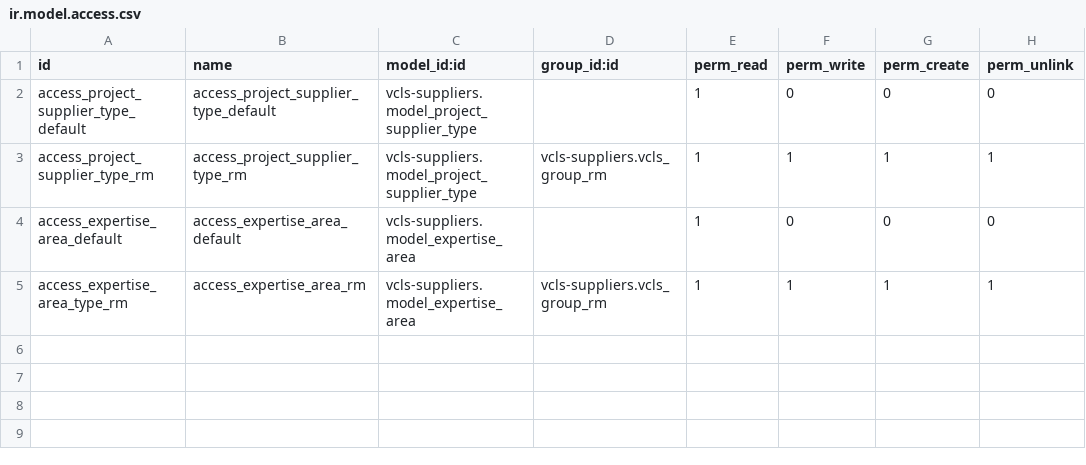
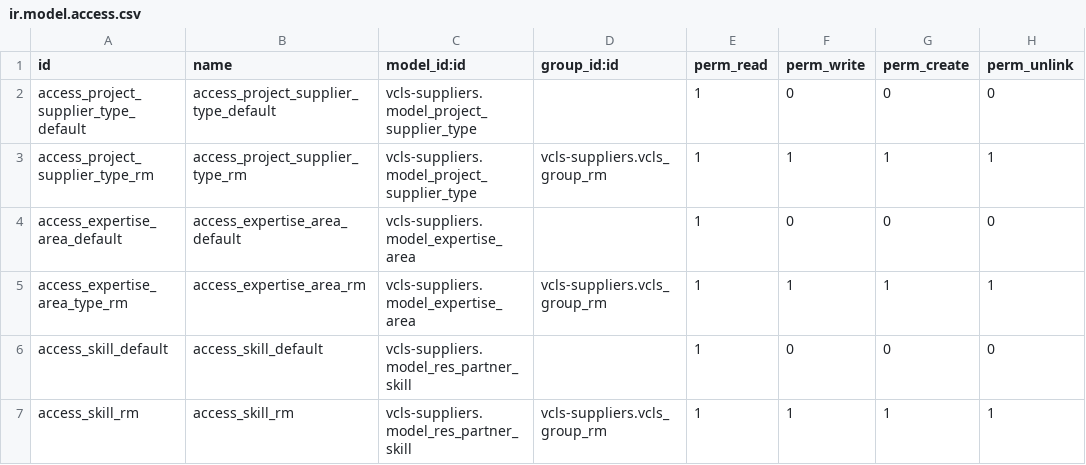
Before and after one commit to suningwz/odoo-vcls-module, a CSV file: vcls-suppliers/security/ir.model.access.csv, drawn as a sheet; the diff names each change by its address in the sheet, - before the commit and + after, or states it on an @@ line.

Commit message:
Skills I

```diff
--- a/vcls-suppliers/security/ir.model.access.csv
+++ b/vcls-suppliers/security/ir.model.access.csv
+row 6: access_skill_default | access_skill_default | vcls-suppliers.model_res_partner_skill |  | 1 | 0 | 0 | 0
+row 7: access_skill_rm | access_skill_rm | vcls-suppliers.model_res_partner_skill | vcls-suppliers.vcls_group_rm | 1 | 1 | 1 | 1
```
Also changed, not shown: 7 other files.
